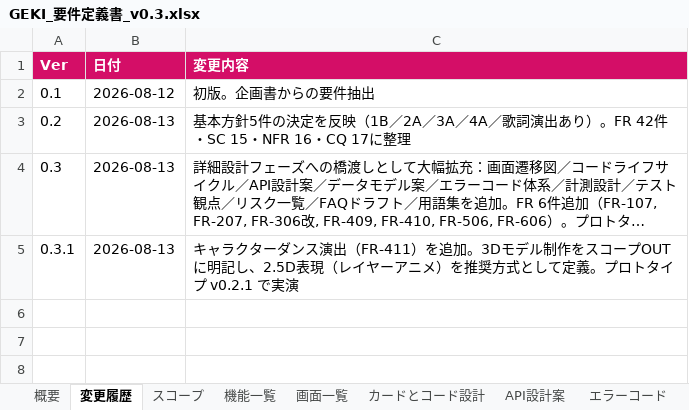
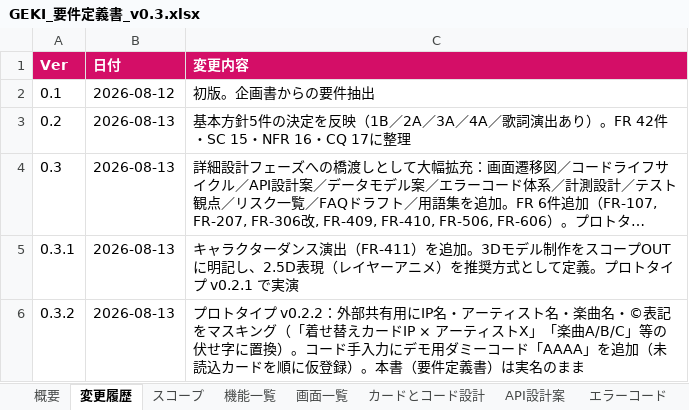
Before and after one commit to RyoheiOsaka-yellow/test_test_UIX, an Excel workbook: GEKI/GEKI_要件定義書_v0.3.xlsx, sheet 変更履歴, drawn as a sheet; long unchanged cells end in …; values as stored, in another font and other column widths than the file's, no borders; the diff names each change by its address in the sheet, - before the commit and + after, or states it on an @@ line.

```diff
--- a/GEKI/GEKI_要件定義書_v0.3.xlsx (sheet 変更履歴)
+++ b/GEKI/GEKI_要件定義書_v0.3.xlsx (sheet 変更履歴)
+row 6: 0.3.2 | 2026-08-13 | プロトタイプ v0.2.2：外部共有用にIP名・アーティスト名・楽曲名・©表記をマスキング（「着せ替えカードIP × アーティストX」「楽曲A/B/C」等の伏せ字に置換）。コード手入力にデモ用ダミーコード「AAAA」を追加（未読込カードを順に仮登録）。本書（要件定義書）は実名のまま
```
Also changed, not shown: 2 other files.
